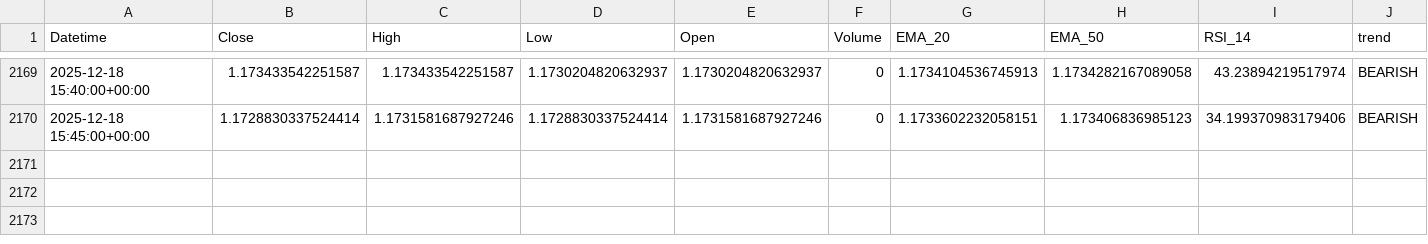
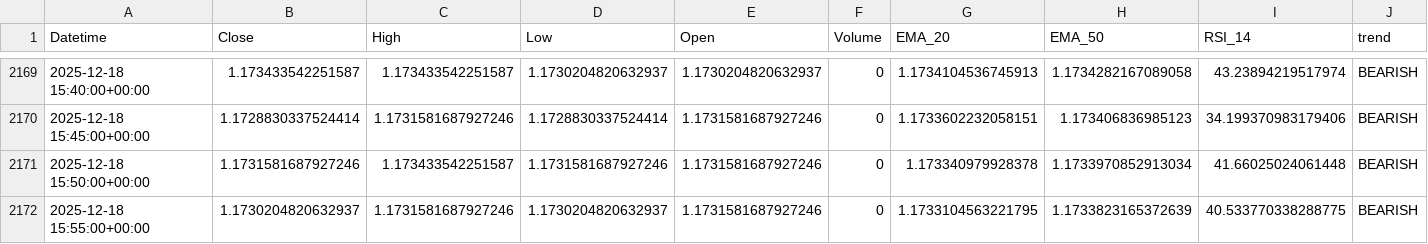
Before and after one commit to jsgaston82/IG-Trading, a CSV file: data/eurusd_5m_indicators.csv, drawn as a sheet; only a part is shown, gaps mark what is left out; the diff names each change by its address in the sheet, - before the commit and + after, or states it on an @@ line.

```diff
--- a/data/eurusd_5m_indicators.csv
+++ b/data/eurusd_5m_indicators.csv
+row 2171: 2025-12-18 15:50:00+00:00 | 1.1731581687927246 | 1.173433542251587 | 1.1731581687927246 | 1.1731581687927246 | 0 | 1.173340979928378 | 1.1733970852913034 | 41.66025024061448 | BEARISH
+row 2172: 2025-12-18 15:55:00+00:00 | 1.1730204820632937 | 1.1731581687927246 | 1.1730204820632937 | 1.1731581687927246 | 0 | 1.1733104563221795 | 1.1733823165372639 | 40.533770338288775 | BEARISH
```
